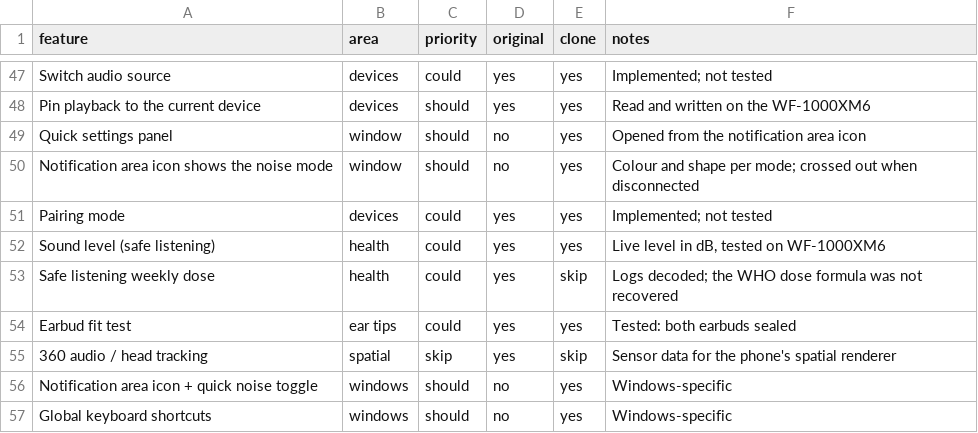
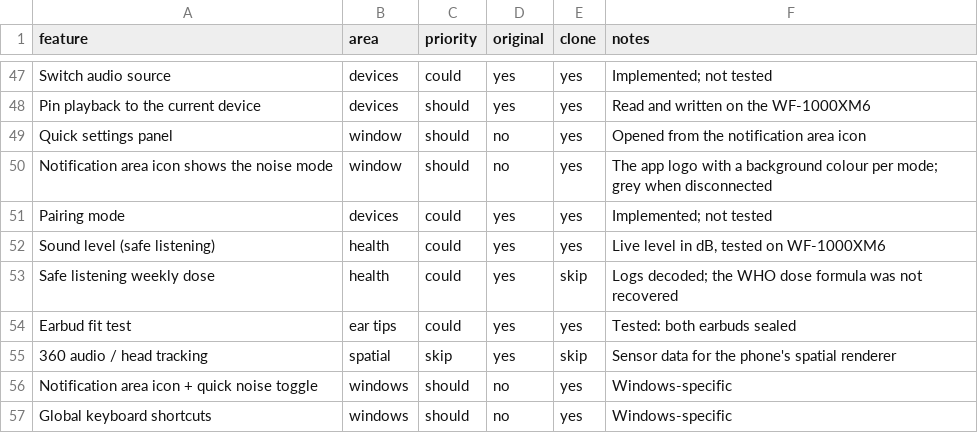
Before and after one commit to FireWall-code/Resonance-for-Sony, a CSV file: docs/features.csv, drawn as a sheet; only a part is shown, gaps mark what is left out.

Commit message:
Use the app logo for the notification area icons
Only the background colour changes with the state: blue for noise cancelling,
green for ambient sound, white for off, grey when disconnected.

```diff
--- a/docs/features.csv
+++ b/docs/features.csv
@@ -49,3 +49,3 @@ Pin playback to the current device,devices,should,yes,yes,Read and written on th
 Quick settings panel,window,should,no,yes,Opened from the notification area icon
-Notification area icon shows the noise mode,window,should,no,yes,Colour and shape per mode; crossed out when disconnected
+Notification area icon shows the noise mode,window,should,no,yes,The app logo with a background colour per mode; grey when disconnected
 Pairing mode,devices,could,yes,yes,Implemented; not tested
```
Also changed, not shown: 4 other files.
